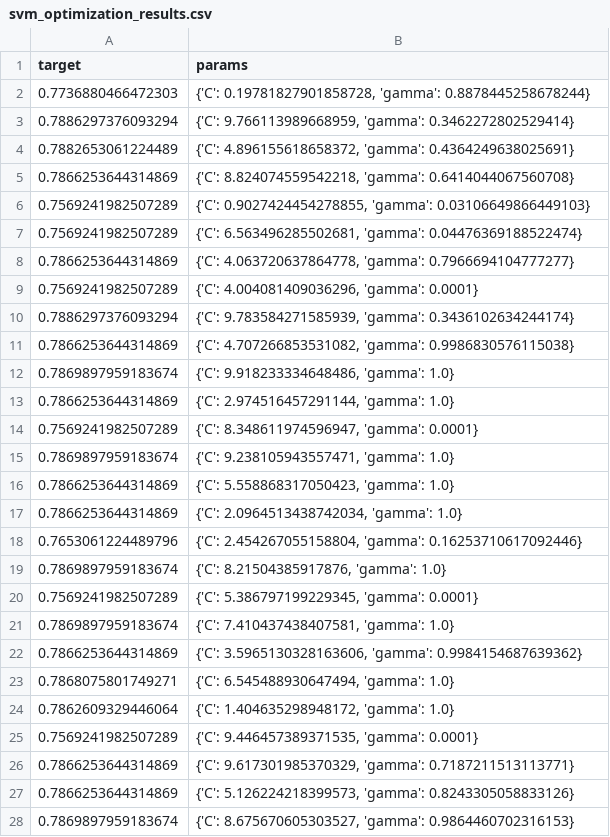
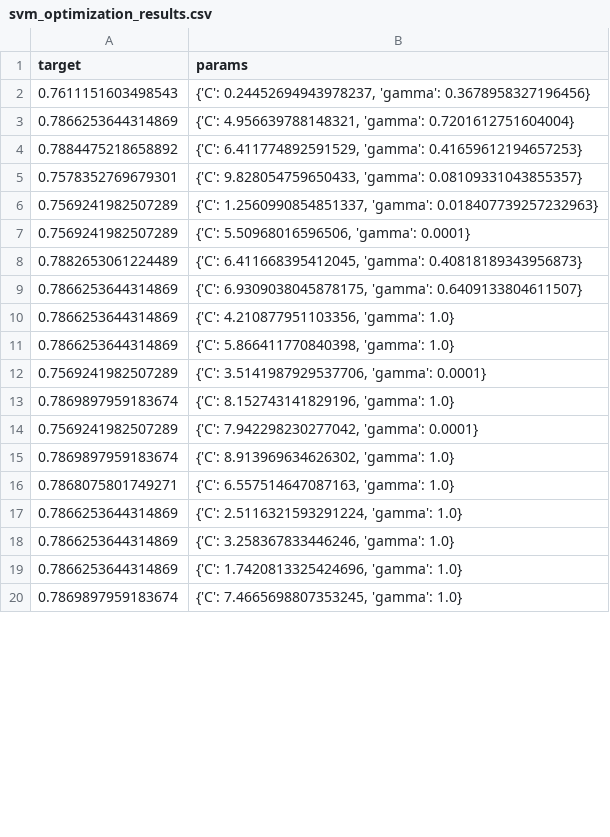
Before and after one commit to buithehai1994/marketing-campaign-streamlit, a CSV file: csv/svm_optimization_results.csv, drawn as a sheet; only a part is shown; the diff covers the shown part only.

```diff
--- a/csv/svm_optimization_results.csv
+++ b/csv/svm_optimization_results.csv
@@ -1,28 +1,20 @@
 target,params
-0.7736880466472303,"{'C': 0.19781827901858728, 'gamma': 0.8878445258678244}"
-0.7886297376093294,"{'C': 9.766113989668959, 'gamma': 0.3462272802529414}"
-0.7882653061224489,"{'C': 4.896155618658372, 'gamma': 0.4364249638025691}"
-0.7866253644314869,"{'C': 8.824074559542218, 'gamma': 0.6414044067560708}"
-0.7569241982507289,"{'C': 0.9027424454278855, 'gamma': 0.03106649866449103}"
-0.7569241982507289,"{'C': 6.563496285502681, 'gamma': 0.04476369188522474}"
-0.7866253644314869,"{'C': 4.063720637864778, 'gamma': 0.7966694104777277}"
-0.7569241982507289,"{'C': 4.004081409036296, 'gamma': 0.0001}"
-0.7886297376093294,"{'C': 9.783584271585939, 'gamma': 0.3436102634244174}"
-0.7866253644314869,"{'C': 4.707266853531082, 'gamma': 0.9986830576115038}"
-0.7869897959183674,"{'C': 9.918233334648486, 'gamma': 1.0}"
-0.7866253644314869,"{'C': 2.974516457291144, 'gamma': 1.0}"
-0.7569241982507289,"{'C': 8.348611974596947, 'gamma': 0.0001}"
-0.7869897959183674,"{'C': 9.238105943557471, 'gamma': 1.0}"
-0.7866253644314869,"{'C': 5.558868317050423, 'gamma': 1.0}"
-0.7866253644314869,"{'C': 2.0964513438742034, 'gamma': 1.0}"
-0.7653061224489796,"{'C': 2.454267055158804, 'gamma': 0.16253710617092446}"
-0.7869897959183674,"{'C': 8.21504385917876, 'gamma': 1.0}"
-0.7569241982507289,"{'C': 5.386797199229345, 'gamma': 0.0001}"
-0.7869897959183674,"{'C': 7.410437438407581, 'gamma': 1.0}"
-0.7866253644314869,"{'C': 3.5965130328163606, 'gamma': 0.9984154687639362}"
-0.7868075801749271,"{'C': 6.545488930647494, 'gamma': 1.0}"
-0.7862609329446064,"{'C': 1.404635298948172, 'gamma': 1.0}"
-0.7569241982507289,"{'C': 9.446457389371535, 'gamma': 0.0001}"
-0.7866253644314869,"{'C': 9.617301985370329, 'gamma': 0.7187211513113771}"
-0.7866253644314869,"{'C': 5.126224218399573, 'gamma': 0.8243305058833126}"
-0.7869897959183674,"{'C': 8.675670605303527, 'gamma': 0.9864460702316153}"
+0.7611151603498543,"{'C': 0.24452694943978237, 'gamma': 0.3678958327196456}"
+0.7866253644314869,"{'C': 4.956639788148321, 'gamma': 0.7201612751604004}"
+0.7884475218658892,"{'C': 6.411774892591529, 'gamma': 0.41659612194657253}"
+0.7578352769679301,"{'C': 9.828054759650433, 'gamma': 0.08109331043855357}"
+0.7569241982507289,"{'C': 1.2560990854851337, 'gamma': 0.018407739257232963}"
+0.7569241982507289,"{'C': 5.50968016596506, 'gamma': 0.0001}"
+0.7882653061224489,"{'C': 6.411668395412045, 'gamma': 0.40818189343956873}"
+0.7866253644314869,"{'C': 6.9309038045878175, 'gamma': 0.6409133804611507}"
+0.7866253644314869,"{'C': 4.210877951103356, 'gamma': 1.0}"
+0.7866253644314869,"{'C': 5.866411770840398, 'gamma': 1.0}"
+0.7569241982507289,"{'C': 3.5141987929537706, 'gamma': 0.0001}"
+0.7869897959183674,"{'C': 8.152743141829196, 'gamma': 1.0}"
+0.7569241982507289,"{'C': 7.942298230277042, 'gamma': 0.0001}"
+0.7869897959183674,"{'C': 8.913969634626302, 'gamma': 1.0}"
+0.7868075801749271,"{'C': 6.557514647087163, 'gamma': 1.0}"
+0.7866253644314869,"{'C': 2.5116321593291224, 'gamma': 1.0}"
+0.7866253644314869,"{'C': 3.258367833446246, 'gamma': 1.0}"
+0.7866253644314869,"{'C': 1.7420813325424696, 'gamma': 1.0}"
+0.7869897959183674,"{'C': 7.4665698807353245, 'gamma': 1.0}"
```
Also changed, not shown: 21 added rows, 13 removed rows and 15 edited cells elsewhere in this file, csv/cross_validation_results.csv, csv/decision_tree_optimization_results.csv, 1 other file.
